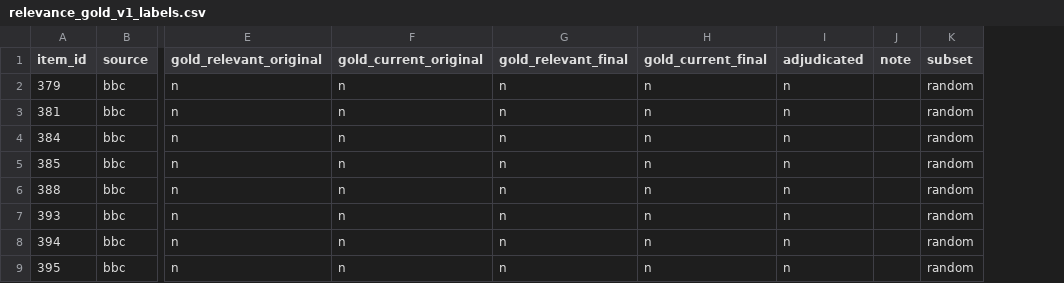
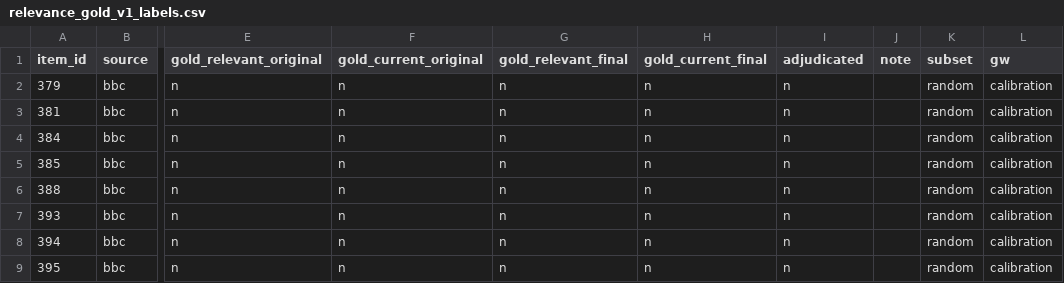
Before and after one commit to veer64/fpl-copilot, a CSV file: eval/labels/relevance_gold_v1_labels.csv, drawn as a sheet; only a part is shown, gaps mark what is left out; the diff names each change by its address in the sheet, - before the commit and + after, or states it on an @@ line.

```diff
--- a/eval/labels/relevance_gold_v1_labels.csv
+++ b/eval/labels/relevance_gold_v1_labels.csv
+column L (gw), rows 2-9: all calibration
```
Also changed, not shown: 9 other files.
